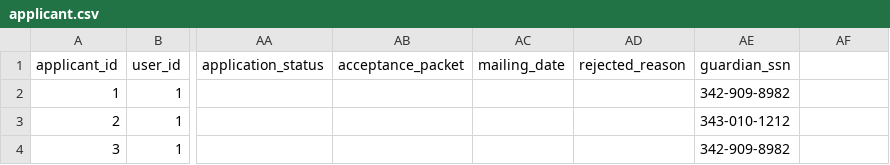
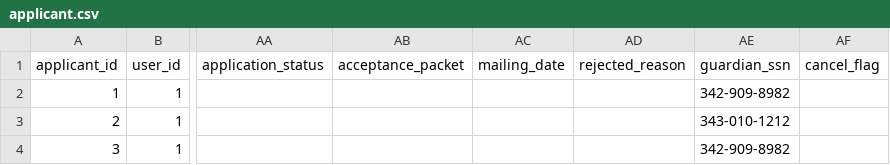
Before and after one commit to karbmk/CGU_software_development, a CSV file: Gila_Breath_Camp/Code/Csv/applicant.csv, drawn as a sheet; only a part is shown, gaps mark what is left out; the diff names each change by its address in the sheet, - before the commit and + after, or states it on an @@ line.

Commit message:
Added cancel_flag
Signed-off-by: Rohan <rohan9969@gmail.com>

```diff
--- a/Gila_Breath_Camp/Code/Csv/applicant.csv
+++ b/Gila_Breath_Camp/Code/Csv/applicant.csv
-AF1: (empty)
+AF1: cancel_flag
```
Also changed, not shown: 3 other files.
